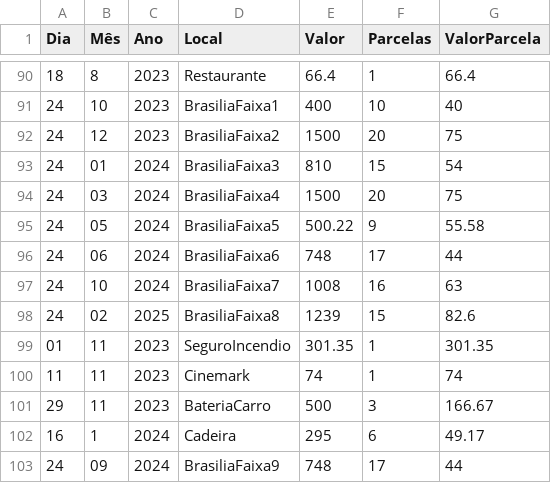
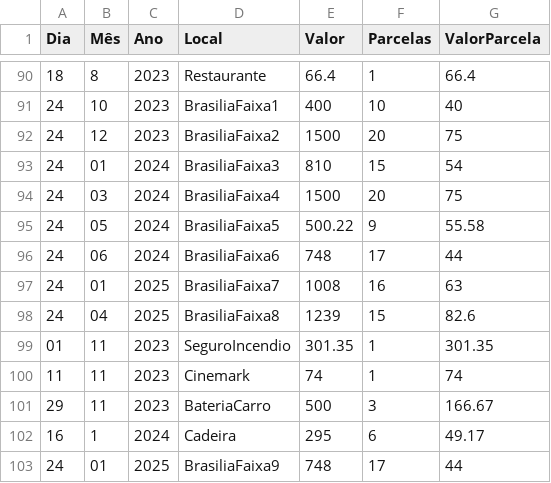
Before and after one commit to JoseCSCJ/ExercicioCidadeFS, a CSV file: CC.csv, drawn as a sheet; only a part is shown, gaps mark what is left out.

Commit message:
Update CC.csv

```diff
--- a/CC.csv
+++ b/CC.csv
@@ -96,4 +96,4 @@ Dia,Mês,Ano,Local,Valor,Parcelas,ValorParcela
 24,06,2024,BrasiliaFaixa6,748,17,44
-24,10,2024,BrasiliaFaixa7,1008,16,63
-24,02,2025,BrasiliaFaixa8,1239,15,82.6
+24,01,2025,BrasiliaFaixa7,1008,16,63
+24,04,2025,BrasiliaFaixa8,1239,15,82.6
 01,11,2023,SeguroIncendio,301.35,1,301.35
@@ -102,2 +102,2 @@ Dia,Mês,Ano,Local,Valor,Parcelas,ValorParcela
 16,1,2024,Cadeira,295,6,49.17
-24,09,2024,BrasiliaFaixa9,748,17,44
+24,01,2025,BrasiliaFaixa9,748,17,44
```
